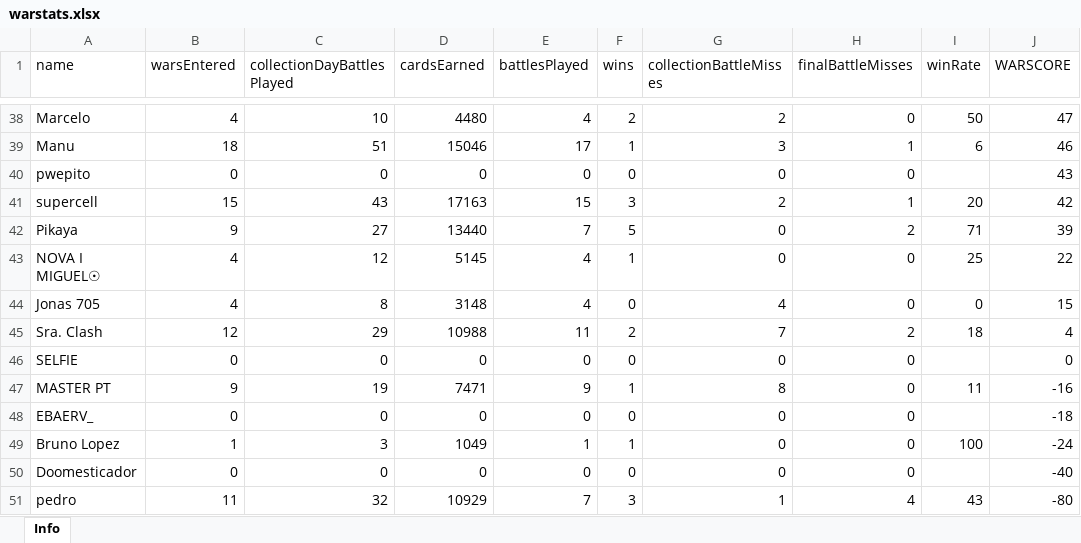
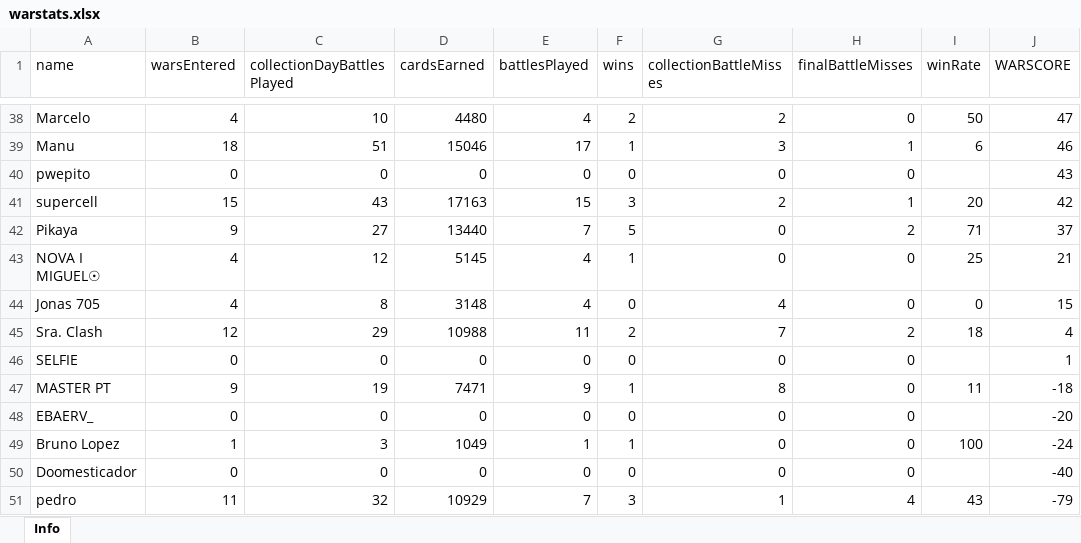
Before and after one commit to bascenso/alkateia, an Excel workbook: docs/data/warstats.xlsx, sheet Info, drawn as a sheet; only a part is shown, gaps mark what is left out; values as stored, in another font and other column widths than the file's, no borders; the diff covers the shown part only; the diff names each change by its address in the sheet, - before the commit and + after, or states it on an @@ line.

```diff
--- a/docs/data/warstats.xlsx (sheet Info)
+++ b/docs/data/warstats.xlsx (sheet Info)
-J42 (WARSCORE): 39
+J42 (WARSCORE): 37
-J43 (WARSCORE): 22
+J43 (WARSCORE): 21
-J46 (WARSCORE): 0
+J46 (WARSCORE): 1
-J47 (WARSCORE): -16
+J47 (WARSCORE): -18
-J48 (WARSCORE): -18
+J48 (WARSCORE): -20
-J51 (WARSCORE): -80
+J51 (WARSCORE): -79
```
Also changed, not shown: 9 edited cells elsewhere in this sheet, docs/data/memberstats.xlsx, docs/data/warmap.xlsx, 5 other files.
